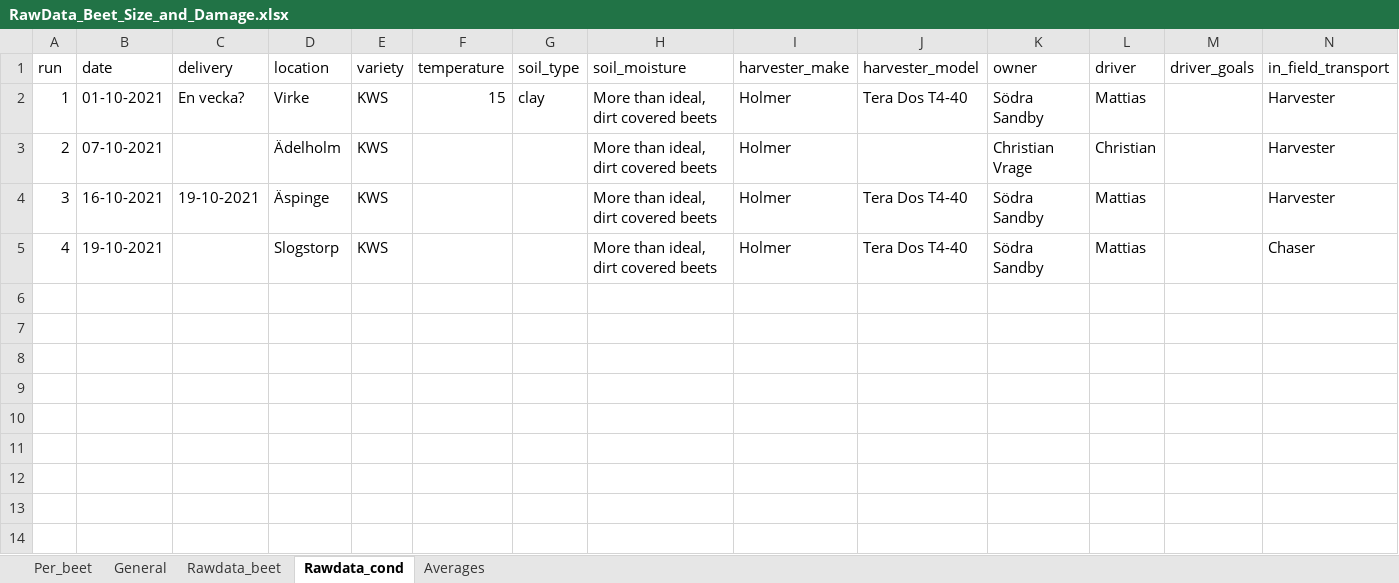
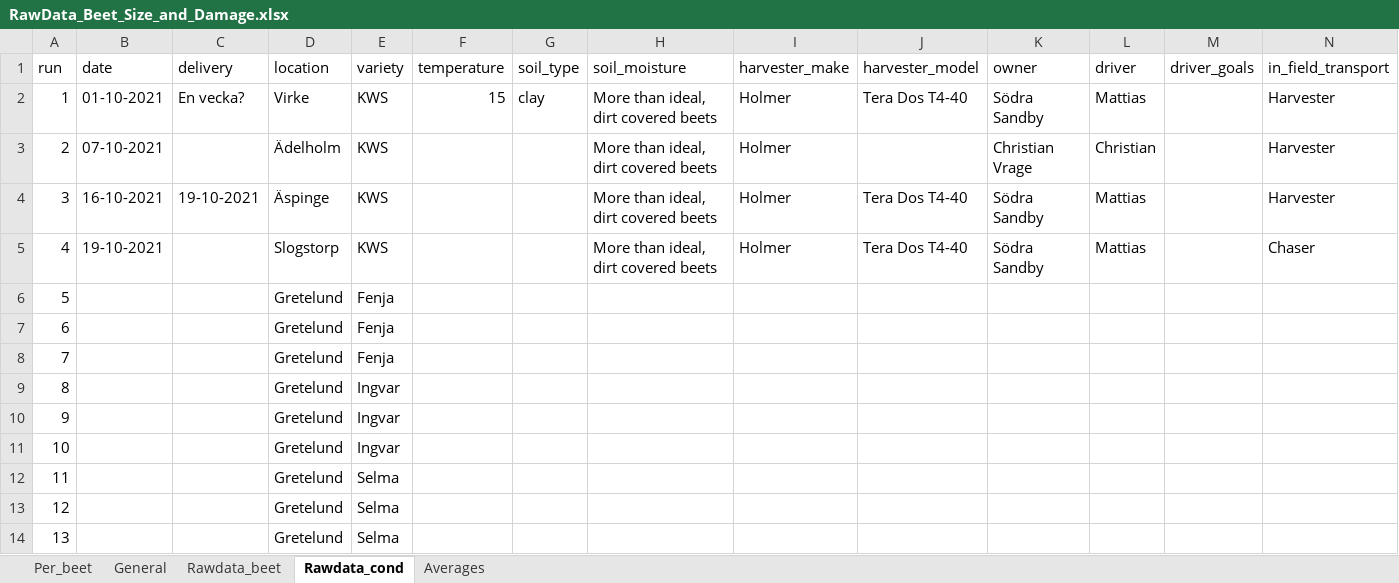
Before and after one commit to Nordic-Beet-Research/beet_surface_area, an Excel workbook: RawData_Beet_Size_and_Damage.xlsx, sheet Rawdata_cond, drawn as a sheet; values as stored, in another font and other column widths than the file's, no borders; the diff names each change by its address in the sheet, - before the commit and + after, or states it on an @@ line.

```diff
--- a/RawData_Beet_Size_and_Damage.xlsx (sheet Rawdata_cond)
+++ b/RawData_Beet_Size_and_Damage.xlsx (sheet Rawdata_cond)
+row 6: 5 |  |  | Gretelund | Fenja
+row 7: 6 |  |  | Gretelund | Fenja
+row 8: 7 |  |  | Gretelund | Fenja
+row 9: 8 |  |  | Gretelund | Ingvar
+row 10: 9 |  |  | Gretelund | Ingvar
+row 11: 10 |  |  | Gretelund | Ingvar
+row 12: 11 |  |  | Gretelund | Selma
+row 13: 12 |  |  | Gretelund | Selma
+row 14: 13 |  |  | Gretelund | Selma
```
Also changed, not shown: sheet Rawdata_beet, sum_tabs.xlsx, 1 other file.
